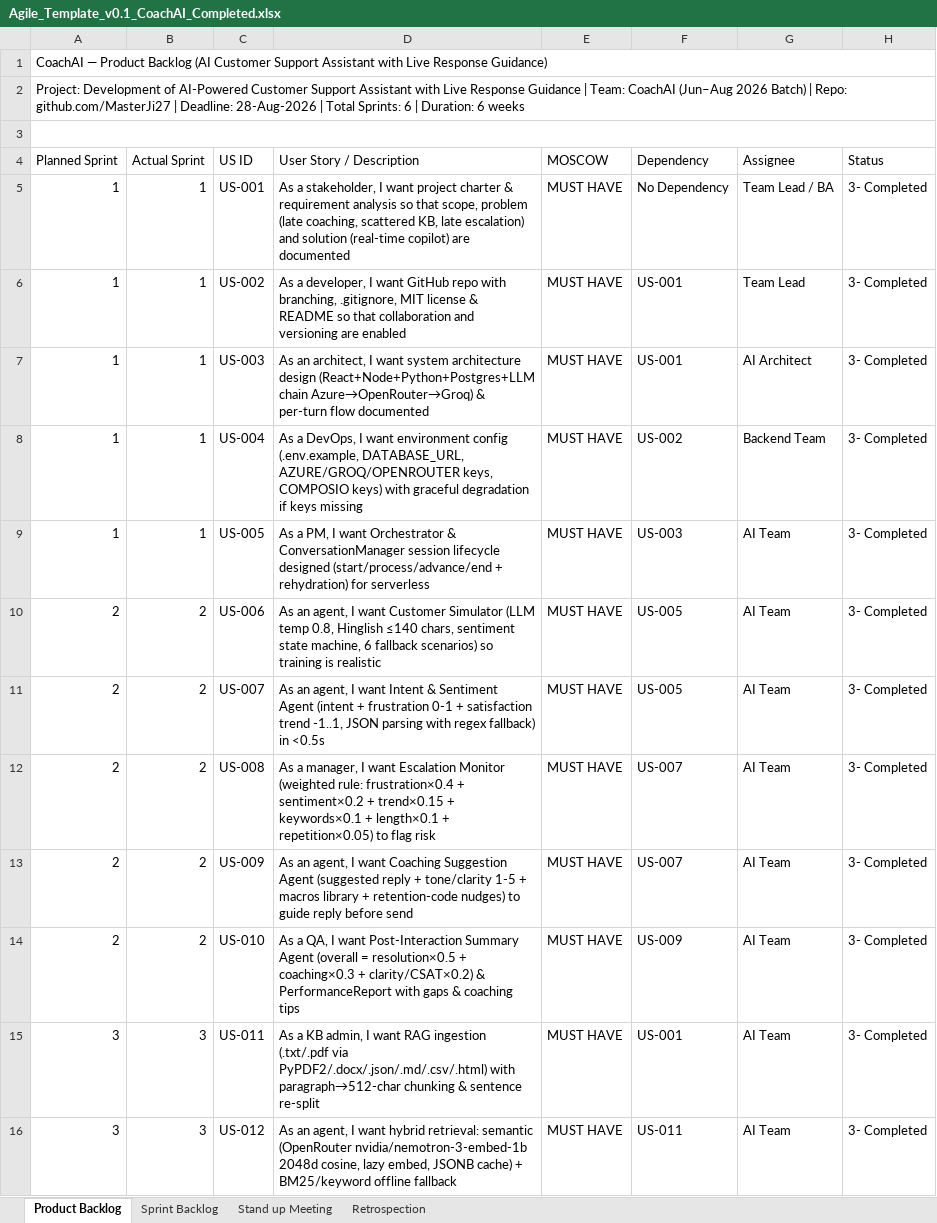
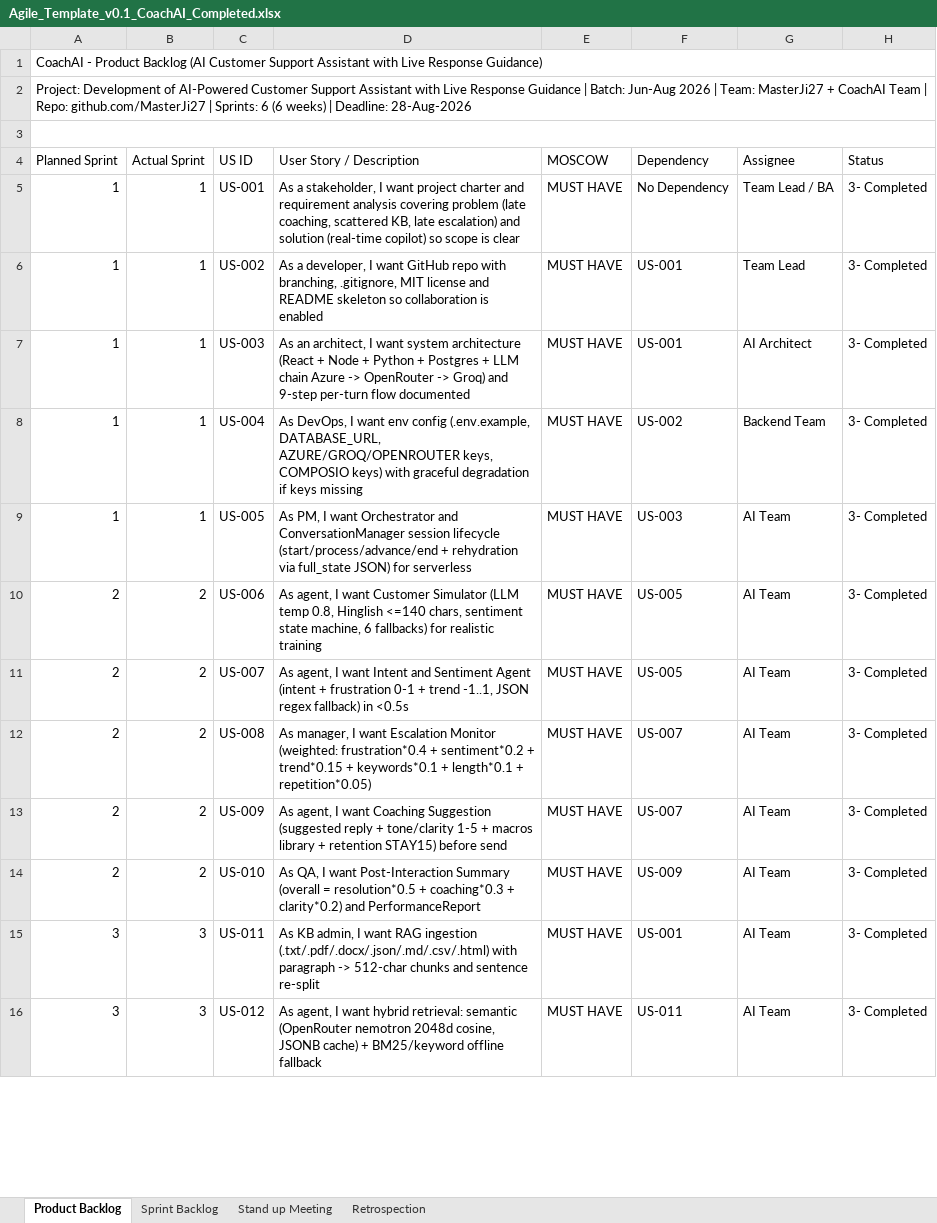
Before and after one commit to MasterJi27/customer-support-coach, an Excel workbook: Doc/Agile_Template_v0.1_CoachAI_Completed.xlsx, sheet Product Backlog, drawn as a sheet; only a part is shown; values as stored, in another font and other column widths than the file's, no cell formats; the diff covers the shown part only; the diff names each change by its address in the sheet, - before the commit and + after, or states it on an @@ line.

Commit message:
Fix templates to exact column spec + add PDFs for easy opening
- Regenerate 3 templates with exact headers matching screenshots (Agile 8 cols, Defect 11 cols, UTP 6 cols) - ensures teacher requirement 100%
- Add exact-name files: Agile_Template_v0.1.xlsx, Defect_Tracker_Template_v0.1.xlsx, Unit_Test_Plan_v0.1.xlsx (plus _CoachAI_Completed aliases)
- Remove invalid .xlsm copy (was .xlsx data with .xlsm extension causing 'format and extension mismatch' error)
- Export PDFs (376KB, 294KB, 324KB) for users without Excel - opens anywhere
- Verified all xlsx open cleanly via Excel 16.0 COM (UsedRange rows 36/22/36)
- ASCII-safe content (no unicode arrows/Rs issues), Calibri, peach/blue headers, freeze panes, filters, print fit

```diff
--- a/Doc/Agile_Template_v0.1_CoachAI_Completed.xlsx (sheet Product Backlog)
+++ b/Doc/Agile_Template_v0.1_CoachAI_Completed.xlsx (sheet Product Backlog)
-A1 (Planned Sprint): CoachAI — Product Backlog…
+A1 (Planned Sprint): CoachAI - Product Backlog…
-A2 (Planned Sprint): …Guidance | Team: CoachAI (Jun–Aug 2026 Batch) | Repo: github.com/MasterJi27 | Deadline: 28-Aug-2026 | Total Sprints: 6 | Duration: 6 weeks
+A2 (Planned Sprint): …Guidance | Batch: Jun-Aug 2026 | Team: MasterJi27 + CoachAI Team | Repo: github.com/MasterJi27 | Sprints: 6 (6 weeks) | Deadline: 28-Aug-2026
-D5 (User Story / Description): …project charter & requirement analysis so that scope, problem (late coaching, scattered KB, late escalation) and solution (real-time copilot) are documented
+D5 (User Story / Description): …project charter and requirement analysis covering problem (late coaching, scattered KB, late escalation) and solution (real-time copilot) so scope is clear
-D6 (User Story / Description): …MIT license & README so that collaboration and versioning are enabled
+D6 (User Story / Description): …MIT license and README skeleton so collaboration is enabled
-D7 (User Story / Description): …system architecture design (React+Node+Python+Postgres+LLM chain Azure→OpenRouter→Groq) & per-turn flow…
+D7 (User Story / Description): …system architecture (React + Node + Python + Postgres + LLM chain Azure -> OpenRouter -> Groq) and 9-step per-turn flow…
-D8 (User Story / Description): As a DevOps, I want environment config (.env.example,…
+D8 (User Story / Description): As DevOps, I want env config (.env.example,…
-D9 (User Story / Description): As a PM, I want Orchestrator & ConversationManager session lifecycle designed (start/process/advance/end + rehydration) for serverless
+D9 (User Story / Description): As PM, I want Orchestrator and ConversationManager session lifecycle (start/process/advance/end + rehydration via full_state JSON) for serverless
-D10 (User Story / Description): As an agent, I want Customer Simulator (LLM temp 0.8, Hinglish ≤140 chars, sentiment state machine, 6 fallback scenarios) so training is realistic
+D10 (User Story / Description): As agent, I want Customer Simulator (LLM temp 0.8, Hinglish <=140 chars, sentiment state machine, 6 fallbacks) for realistic training
-D11 (User Story / Description): As an agent, I want Intent & Sentiment Agent (intent + frustration 0-1 + satisfaction trend -1..1, JSON parsing with regex fallback)…
+D11 (User Story / Description): As agent, I want Intent and Sentiment Agent (intent + frustration 0-1 + trend -1..1, JSON regex fallback)…
-D12 (User Story / Description): As a manager, I want Escalation Monitor (weighted rule: frustration×0.4 + sentiment×0.2 + trend×0.15 + keywords×0.1 + length×0.1 + repetition×0.05) to flag risk
+D12 (User Story / Description): As manager, I want Escalation Monitor (weighted: frustration*0.4 + sentiment*0.2 + trend*0.15 + keywords*0.1 + length*0.1 + repetition*0.05)
-D13 (User Story / Description): As an agent, I want Coaching Suggestion Agent (suggested reply + tone/clarity 1-5 + macros library + retention-code nudges) to guide reply before send
+D13 (User Story / Description): As agent, I want Coaching Suggestion (suggested reply + tone/clarity 1-5 + macros library + retention STAY15) before send
-D14 (User Story / Description): As a QA, I want Post-Interaction Summary Agent (overall = resolution×0.5 + coaching×0.3 + clarity/CSAT×0.2) & PerformanceReport with gaps & coaching tips
+D14 (User Story / Description): As QA, I want Post-Interaction Summary (overall = resolution*0.5 + coaching*0.3 + clarity*0.2) and PerformanceReport
-D15 (User Story / Description): As a KB admin, I want RAG ingestion (.txt/.pdf via PyPDF2/.docx/.json/.md/.csv/.html) with paragraph→512-char chunking & sentence re-split
+D15 (User Story / Description): As KB admin, I want RAG ingestion (.txt/.pdf/.docx/.json/.md/.csv/.html) with paragraph -> 512-char chunks and sentence re-split
-D16 (User Story / Description): As an agent, I want hybrid retrieval: semantic (OpenRouter nvidia/nemotron-3-embed-1b 2048d cosine, lazy embed, JSONB cache)…
+D16 (User Story / Description): As agent, I want hybrid retrieval: semantic (OpenRouter nemotron 2048d cosine, JSONB cache)…
```
Also changed, not shown: 19 edited cells elsewhere in this sheet, sheet Stand up Meeting, sheet Retrospection, sheet Sprint Backlog, cell formats, Doc/Defect_Tracker_Template_v0.1_CoachAI_Completed.xlsx, Doc/Unit_Test_Plan_v0.1_CoachAI_Completed.xlsx, 7 other files.
